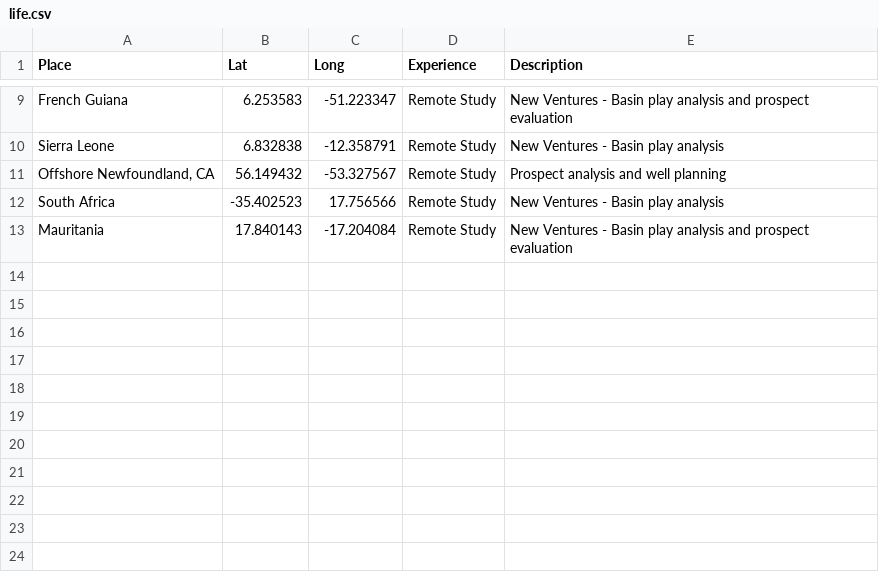
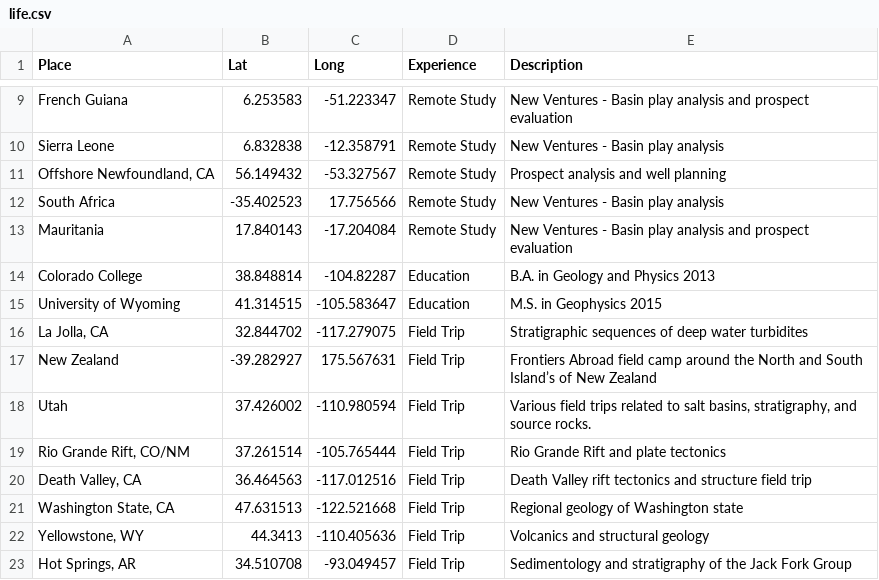
Before and after one commit to armstrys/Data-Bites-Blog, a CSV file: _notebooks/data/2020-04-25-Introduction/life.csv, drawn as a sheet; only a part is shown, gaps mark what is left out; the diff names each change by its address in the sheet, - before the commit and + after, or states it on an @@ line.

```diff
--- a/_notebooks/data/2020-04-25-Introduction/life.csv
+++ b/_notebooks/data/2020-04-25-Introduction/life.csv
+row 14: Colorado College | 38.848814 | -104.82287 | Education | B.A. in Geology and Physics 2013
+row 15: University of Wyoming | 41.314515 | -105.583647 | Education | M.S. in Geophysics 2015
+row 16: La Jolla, CA | 32.844702 | -117.279075 | Field Trip | Stratigraphic sequences of deep water turbidites
+row 17: New Zealand | -39.282927 | 175.567631 | Field Trip | Frontiers Abroad field camp around the North and South Island’s of New Zealand
+row 18: Utah | 37.426002 | -110.980594 | Field Trip | Various field trips related to salt basins, stratigraphy, and source rocks.
+row 19: Rio Grande Rift, CO/NM | 37.261514 | -105.765444 | Field Trip | Rio Grande Rift and plate tectonics
+row 20: Death Valley, CA | 36.464563 | -117.012516 | Field Trip | Death Valley rift tectonics and structure field trip
+row 21: Washington State, CA | 47.631513 | -122.521668 | Field Trip | Regional geology of Washington state
+row 22: Yellowstone, WY | 44.3413 | -110.405636 | Field Trip | Volcanics and structural geology
+row 23: Hot Springs, AR | 34.510708 | -93.049457 | Field Trip | Sedimentology and stratigraphy of the Jack Fork Group
```
Also changed, not shown: 4 other files.
